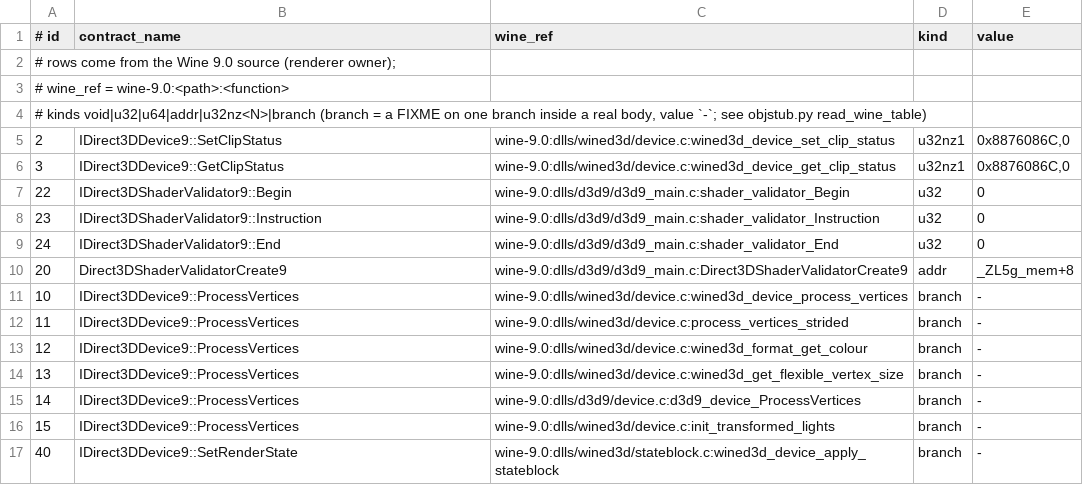
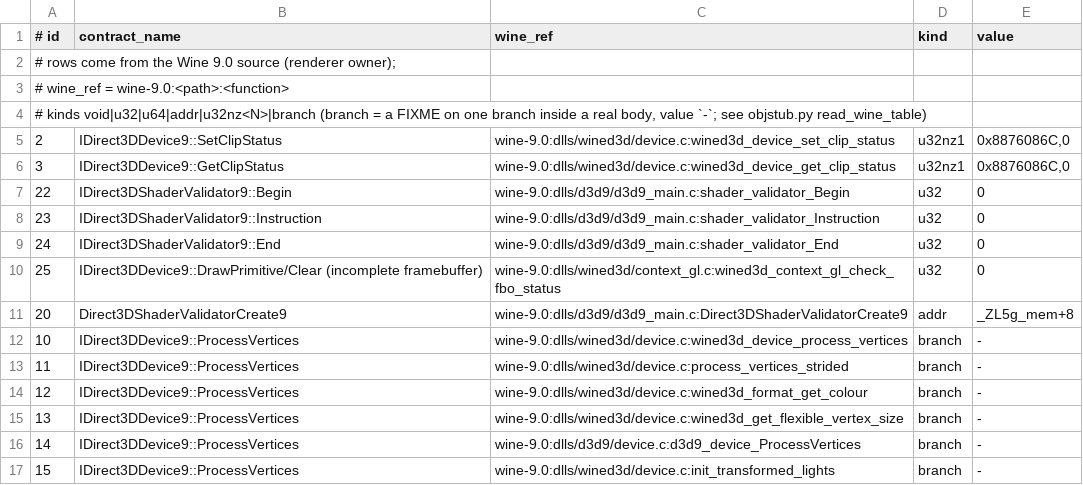
Before and after one commit to toadharvard/nx-agent, a TSV file: ports/fnv-nx/verify/wine_fixme.tsv, drawn as a sheet; only a part is shown; the shorter side is filled out with more unchanged rows.

```diff
--- a/ports/fnv-nx/verify/wine_fixme.tsv
+++ b/ports/fnv-nx/verify/wine_fixme.tsv
@@ -9,2 +9,3 @@
 24	IDirect3DShaderValidator9::End	wine-9.0:dlls/d3d9/d3d9_main.c:shader_validator_End	u32	0
+25	IDirect3DDevice9::DrawPrimitive/Clear (incomplete framebuffer)	wine-9.0:dlls/wined3d/context_gl.c:wined3d_context_gl_check_fbo_status	u32	0
 20	Direct3DShaderValidatorCreate9	wine-9.0:dlls/d3d9/d3d9_main.c:Direct3DShaderValidatorCreate9	addr	_ZL5g_mem+8
```
Also changed, not shown: 1 other file.
